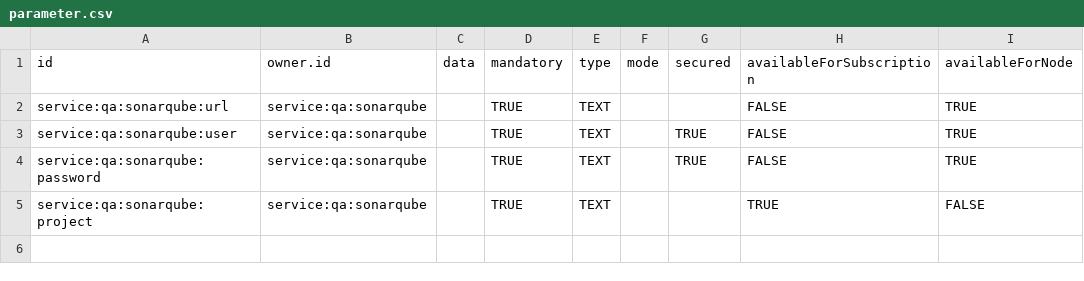
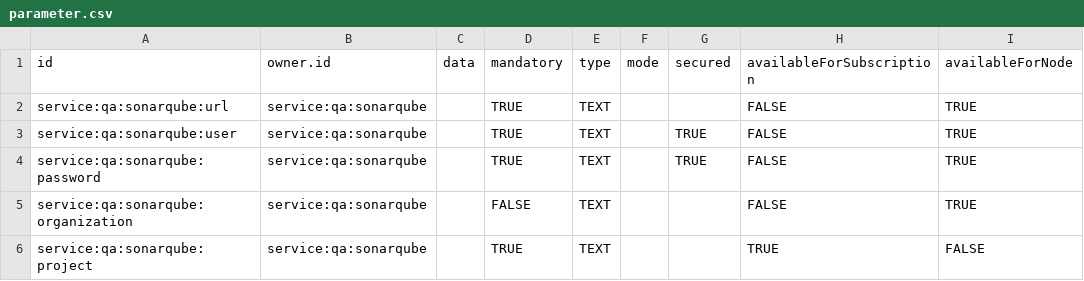
Before and after one commit to ligoj/plugin-qa-sonarqube, a CSV file: src/main/resources/csv/parameter.csv, drawn as a sheet.

Commit message:
feat(i18n): add SonarQube Cloud organization support and related error messages in English and French

```diff
--- a/src/main/resources/csv/parameter.csv
+++ b/src/main/resources/csv/parameter.csv
@@ -4,2 +4,3 @@ service:qa:sonarqube:user;service:qa:sonarqube;;TRUE;TEXT;;TRUE;FALSE;TRUE
 service:qa:sonarqube:password;service:qa:sonarqube;;TRUE;TEXT;;TRUE;FALSE;TRUE
+service:qa:sonarqube:organization;service:qa:sonarqube;;FALSE;TEXT;;;FALSE;TRUE
 service:qa:sonarqube:project;service:qa:sonarqube;;TRUE;TEXT;;;TRUE;FALSE
```
Also changed, not shown: 7 other files.
